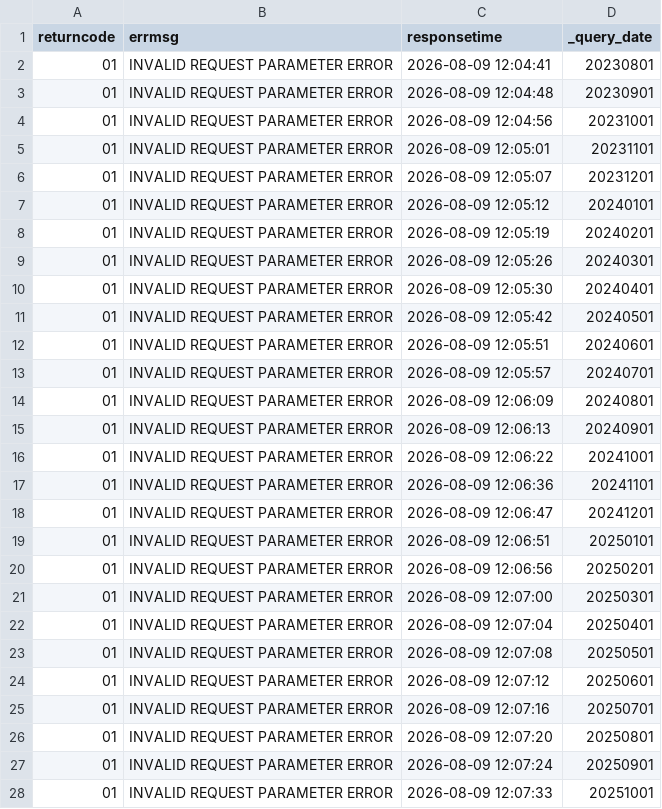
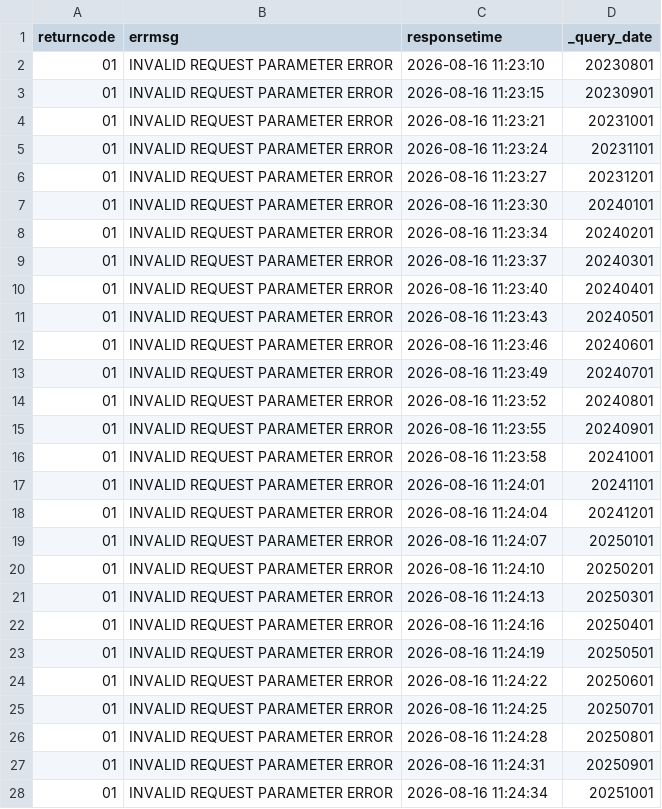
Before and after one commit to Seoyeon-Joo/kopis, a CSV file: data/10_예매통계_기간별.csv, drawn as a sheet; only a part is shown; the diff covers the shown part only.

```diff
--- a/data/10_예매통계_기간별.csv
+++ b/data/10_예매통계_기간별.csv
@@ -1,28 +1,28 @@
 returncode,errmsg,responsetime,_query_date
-01,INVALID REQUEST PARAMETER ERROR,2026-08-09 12:04:41,20230801
-01,INVALID REQUEST PARAMETER ERROR,2026-08-09 12:04:48,20230901
-01,INVALID REQUEST PARAMETER ERROR,2026-08-09 12:04:56,20231001
-01,INVALID REQUEST PARAMETER ERROR,2026-08-09 12:05:01,20231101
-01,INVALID REQUEST PARAMETER ERROR,2026-08-09 12:05:07,20231201
-01,INVALID REQUEST PARAMETER ERROR,2026-08-09 12:05:12,20240101
-01,INVALID REQUEST PARAMETER ERROR,2026-08-09 12:05:19,20240201
-01,INVALID REQUEST PARAMETER ERROR,2026-08-09 12:05:26,20240301
-01,INVALID REQUEST PARAMETER ERROR,2026-08-09 12:05:30,20240401
-01,INVALID REQUEST PARAMETER ERROR,2026-08-09 12:05:42,20240501
-01,INVALID REQUEST PARAMETER ERROR,2026-08-09 12:05:51,20240601
-01,INVALID REQUEST PARAMETER ERROR,2026-08-09 12:05:57,20240701
-01,INVALID REQUEST PARAMETER ERROR,2026-08-09 12:06:09,20240801
-01,INVALID REQUEST PARAMETER ERROR,2026-08-09 12:06:13,20240901
-01,INVALID REQUEST PARAMETER ERROR,2026-08-09 12:06:22,20241001
-01,INVALID REQUEST PARAMETER ERROR,2026-08-09 12:06:36,20241101
-01,INVALID REQUEST PARAMETER ERROR,2026-08-09 12:06:47,20241201
-01,INVALID REQUEST PARAMETER ERROR,2026-08-09 12:06:51,20250101
-01,INVALID REQUEST PARAMETER ERROR,2026-08-09 12:06:56,20250201
-01,INVALID REQUEST PARAMETER ERROR,2026-08-09 12:07:00,20250301
-01,INVALID REQUEST PARAMETER ERROR,2026-08-09 12:07:04,20250401
-01,INVALID REQUEST PARAMETER ERROR,2026-08-09 12:07:08,20250501
-01,INVALID REQUEST PARAMETER ERROR,2026-08-09 12:07:12,20250601
-01,INVALID REQUEST PARAMETER ERROR,2026-08-09 12:07:16,20250701
-01,INVALID REQUEST PARAMETER ERROR,2026-08-09 12:07:20,20250801
-01,INVALID REQUEST PARAMETER ERROR,2026-08-09 12:07:24,20250901
-01,INVALID REQUEST PARAMETER ERROR,2026-08-09 12:07:33,20251001
+01,INVALID REQUEST PARAMETER ERROR,2026-08-16 11:23:10,20230801
+01,INVALID REQUEST PARAMETER ERROR,2026-08-16 11:23:15,20230901
+01,INVALID REQUEST PARAMETER ERROR,2026-08-16 11:23:21,20231001
+01,INVALID REQUEST PARAMETER ERROR,2026-08-16 11:23:24,20231101
+01,INVALID REQUEST PARAMETER ERROR,2026-08-16 11:23:27,20231201
+01,INVALID REQUEST PARAMETER ERROR,2026-08-16 11:23:30,20240101
+01,INVALID REQUEST PARAMETER ERROR,2026-08-16 11:23:34,20240201
+01,INVALID REQUEST PARAMETER ERROR,2026-08-16 11:23:37,20240301
+01,INVALID REQUEST PARAMETER ERROR,2026-08-16 11:23:40,20240401
+01,INVALID REQUEST PARAMETER ERROR,2026-08-16 11:23:43,20240501
+01,INVALID REQUEST PARAMETER ERROR,2026-08-16 11:23:46,20240601
+01,INVALID REQUEST PARAMETER ERROR,2026-08-16 11:23:49,20240701
+01,INVALID REQUEST PARAMETER ERROR,2026-08-16 11:23:52,20240801
+01,INVALID REQUEST PARAMETER ERROR,2026-08-16 11:23:55,20240901
+01,INVALID REQUEST PARAMETER ERROR,2026-08-16 11:23:58,20241001
+01,INVALID REQUEST PARAMETER ERROR,2026-08-16 11:24:01,20241101
+01,INVALID REQUEST PARAMETER ERROR,2026-08-16 11:24:04,20241201
+01,INVALID REQUEST PARAMETER ERROR,2026-08-16 11:24:07,20250101
+01,INVALID REQUEST PARAMETER ERROR,2026-08-16 11:24:10,20250201
+01,INVALID REQUEST PARAMETER ERROR,2026-08-16 11:24:13,20250301
+01,INVALID REQUEST PARAMETER ERROR,2026-08-16 11:24:16,20250401
+01,INVALID REQUEST PARAMETER ERROR,2026-08-16 11:24:19,20250501
+01,INVALID REQUEST PARAMETER ERROR,2026-08-16 11:24:22,20250601
+01,INVALID REQUEST PARAMETER ERROR,2026-08-16 11:24:25,20250701
+01,INVALID REQUEST PARAMETER ERROR,2026-08-16 11:24:28,20250801
+01,INVALID REQUEST PARAMETER ERROR,2026-08-16 11:24:31,20250901
+01,INVALID REQUEST PARAMETER ERROR,2026-08-16 11:24:34,20251001
```
Also changed, not shown: 10 edited cells elsewhere in this file, data/03_공연시설목록.csv, data/04_공연시설상세.csv, 5 other files.
